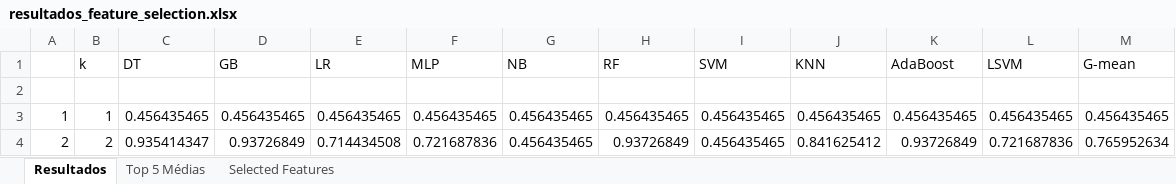
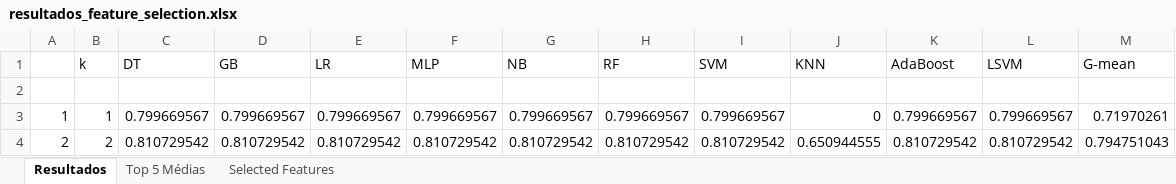
Before and after one commit to MatheusABomfim/ENTPD1_ML, an Excel workbook: exploratory_analysis/resultados_feature_selection.xlsx, sheet Resultados, drawn as a sheet; only a part is shown; values as stored, in another font and other column widths than the file's, no borders; the diff covers the shown part only; the diff names each change by its address in the sheet, - before the commit and + after, or states it on an @@ line.

```diff
--- a/exploratory_analysis/resultados_feature_selection.xlsx (sheet Resultados)
+++ b/exploratory_analysis/resultados_feature_selection.xlsx (sheet Resultados)
-C3 (DT): 0.456435465
+C3 (DT): 0.799669567
-D3 (GB): 0.456435465
+D3 (GB): 0.799669567
-E3 (LR): 0.456435465
+E3 (LR): 0.799669567
-F3 (MLP): 0.456435465
+F3 (MLP): 0.799669567
-G3 (NB): 0.456435465
+G3 (NB): 0.799669567
-H3 (RF): 0.456435465
+H3 (RF): 0.799669567
-I3 (SVM): 0.456435465
+I3 (SVM): 0.799669567
-J3 (KNN): 0.456435465
+J3 (KNN): 0
-K3 (AdaBoost): 0.456435465
+K3 (AdaBoost): 0.799669567
-L3 (LSVM): 0.456435465
+L3 (LSVM): 0.799669567
-M3 (G-mean): 0.456435465
+M3 (G-mean): 0.71970261
-C4 (DT): 0.935414347
+C4 (DT): 0.810729542
-D4 (GB): 0.93726849
+D4 (GB): 0.810729542
-E4 (LR): 0.714434508
+E4 (LR): 0.810729542
-F4 (MLP): 0.721687836
+F4 (MLP): 0.810729542
-G4 (NB): 0.456435465
+G4 (NB): 0.810729542
-H4 (RF): 0.93726849
+H4 (RF): 0.810729542
-I4 (SVM): 0.456435465
+I4 (SVM): 0.810729542
-J4 (KNN): 0.841625412
+J4 (KNN): 0.650944555
-K4 (AdaBoost): 0.93726849
+K4 (AdaBoost): 0.810729542
-L4 (LSVM): 0.721687836
+L4 (LSVM): 0.810729542
-M4 (G-mean): 0.765952634
+M4 (G-mean): 0.794751043
```
Also changed, not shown: 2 removed rows and 99 edited cells elsewhere in this sheet, sheet Top 5 Médias, sheet Selected Features, exploratory_analysis/VIF_data.xlsx, exploratory_analysis/vif_values.xlsx, 10 other files.
